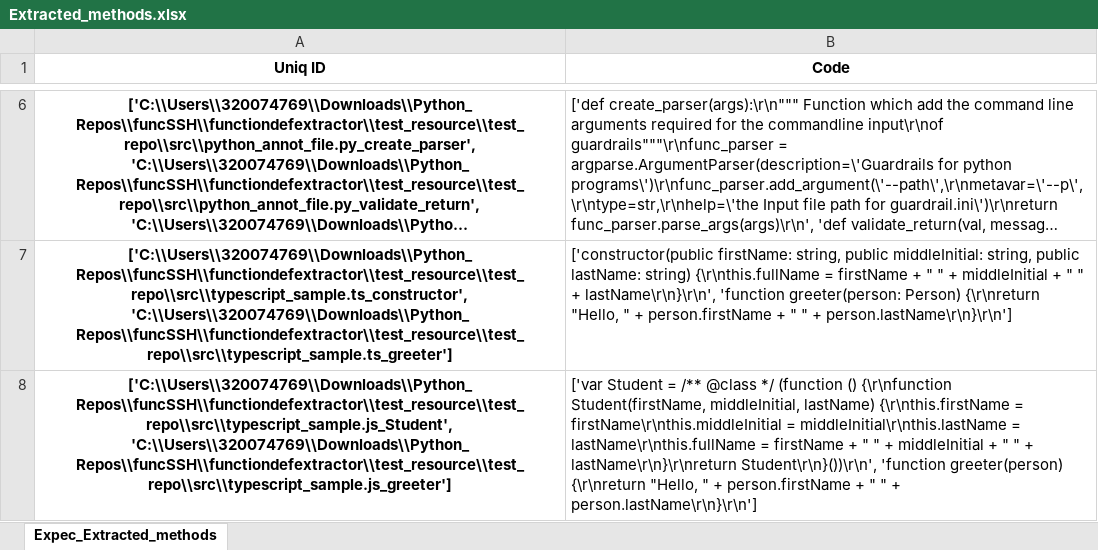
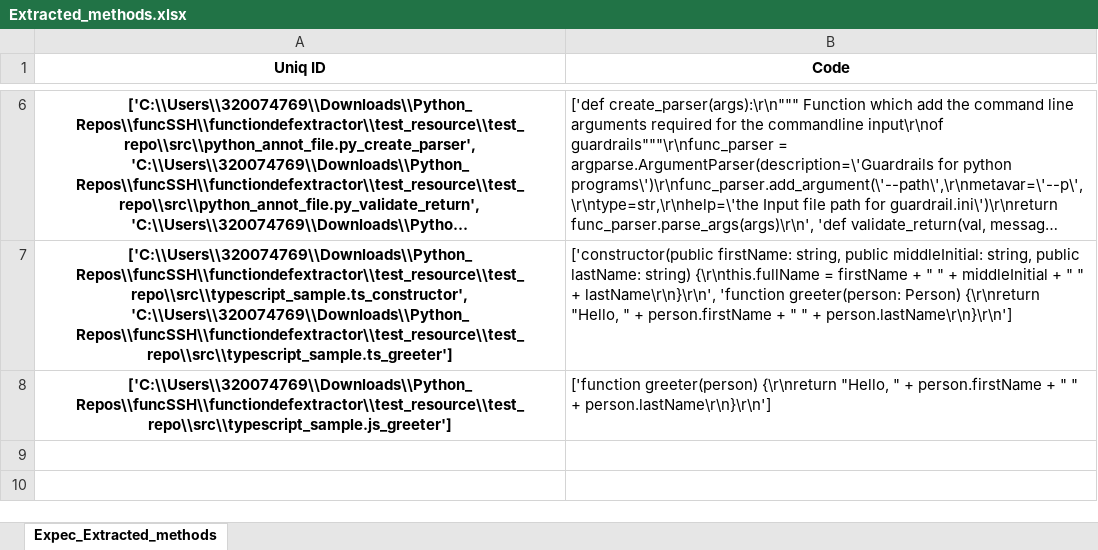
Before and after one commit to philips-software/functiondefextractor, an Excel workbook: test_resource/Extracted_methods.xlsx, sheet Expec_Extracted_methods, drawn as a sheet; only a part is shown, gaps mark what is left out; long unchanged cells end in …; values as stored, in another font and other column widths than the file's, no borders; removed rows and columns are numbered as before the commit, all else as after; the diff names each change by its address in the sheet, - before the commit and + after, or states it on an @@ line.

```diff
--- a/test_resource/Extracted_methods.xlsx (sheet Expec_Extracted_methods)
+++ b/test_resource/Extracted_methods.xlsx (sheet Expec_Extracted_methods)
-row 8: ['C:\\Users\\320074769\\Downloads\\Python_Repos\\funcSSH\\functiondefextractor\\test_resource\\test_repo\\src\\typescript_sample.js_Student', 'C:\\Users\\320074769\\Downloads\\Python_Repos\\funcSSH\\functiondefextractor\\test_resource\\test_repo\\src\\typescript_sample.js_greeter'] | ['var Student = /** @class */ (function () {\r\nfunction Student(firstName, middleInitial, lastName) {\r\nthis.firstName = firstName\r\nthis.middleInitial = middleInitial\r\nthis.lastName = lastName\r\nthis.fullName = firstName + " " + middleInitial + " " + lastName\r\n}\r\nreturn Student\r\n}())\r\n', 'function greeter(person) {\r\nreturn "Hello, " + person.firstName + " " + person.lastName\r\n}\r\n']
+row 8: ['C:\\Users\\320074769\\Downloads\\Python_Repos\\funcSSH\\functiondefextractor\\test_resource\\test_repo\\src\\typescript_sample.js_greeter'] | ['function greeter(person) {\r\nreturn "Hello, " + person.firstName + " " + person.lastName\r\n}\r\n']
```
Also changed, not shown: test_resource/codeextractor_T_T_A.xlsx, 2 other files.
